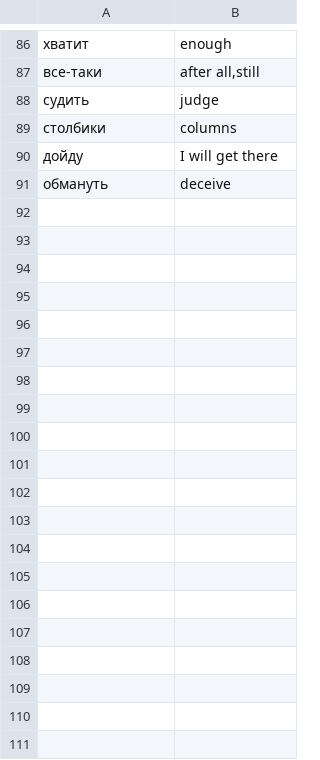
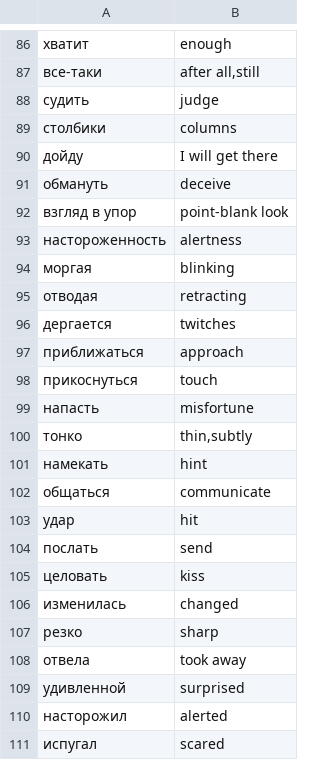
Before and after one commit to jansode/russian-training, a CSV file: custom_words.csv, drawn as a sheet; only a part is shown, gaps mark what is left out; the diff covers the shown part only.

Commit message:
Add some words.

```diff
--- a/custom_words.csv
+++ b/custom_words.csv
@@ -92 +92,21 @@
 обмануть,"deceive"
+взгляд в упор,"point-blank look"
+настороженность,"alertness"
+моргая,"blinking"
+отводая,"retracting"
+дергается,"twitches"
+приближаться,"approach"
+прикоснуться,"touch"
+напасть,"misfortune"
+тонко,"thin,subtly"
+намекать,"hint"
+общаться,"communicate"
+удар,"hit"
+послать,"send"
+целовать,"kiss"
+изменилась,"changed"
+резко,"sharp"
+отвела,"took away"
+удивленной,"surprised"
+насторожил,"alerted"
+испугал,"scared"
```
Also changed, not shown: 56 added rows elsewhere in this file.
